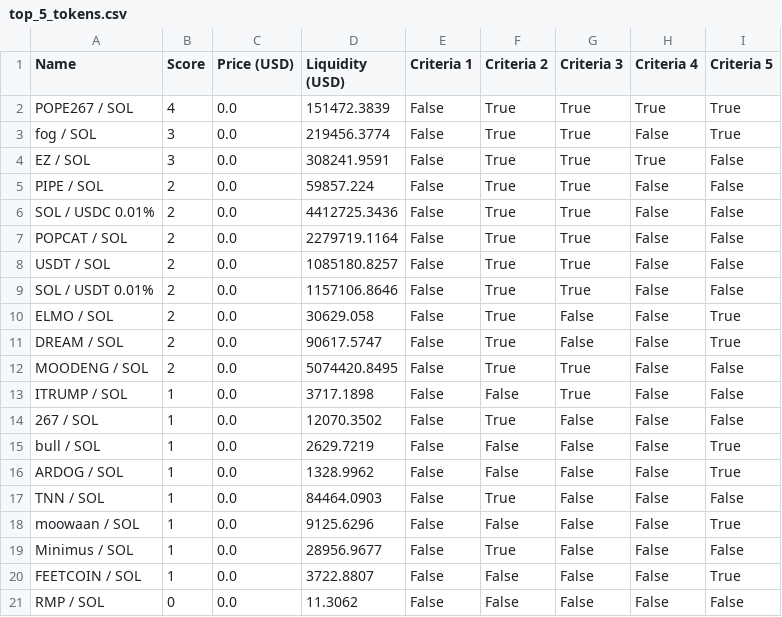
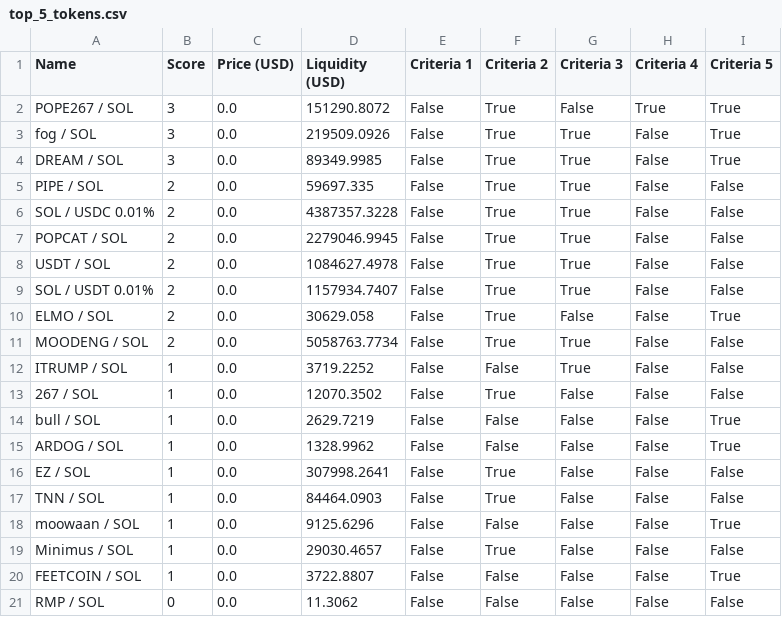
Before and after one commit to Gun1-dot/MemeCoin_GunTracker, a CSV file: data/top_5_tokens.csv, drawn as a sheet.

Commit message:
Update top_5_tokens.csv

```diff
--- a/data/top_5_tokens.csv
+++ b/data/top_5_tokens.csv
@@ -1,14 +1,13 @@
 Name,Score,Price (USD),Liquidity (USD),Criteria 1,Criteria 2,Criteria 3,Criteria 4,Criteria 5
-POPE267 / SOL,4,0.0,151472.3839,False,True,True,True,True
-fog / SOL,3,0.0,219456.3774,False,True,True,False,True
-EZ / SOL,3,0.0,308241.9591,False,True,True,True,False
-PIPE / SOL,2,0.0,59857.224,False,True,True,False,False
-SOL / USDC 0.01%,2,0.0,4412725.3436,False,True,True,False,False
-POPCAT / SOL,2,0.0,2279719.1164,False,True,True,False,False
-USDT / SOL,2,0.0,1085180.8257,False,True,True,False,False
-SOL / USDT 0.01%,2,0.0,1157106.8646,False,True,True,False,False
+POPE267 / SOL,3,0.0,151290.8072,False,True,False,True,True
+fog / SOL,3,0.0,219509.0926,False,True,True,False,True
+DREAM / SOL,3,0.0,89349.9985,False,True,True,False,True
+PIPE / SOL,2,0.0,59697.335,False,True,True,False,False
+SOL / USDC 0.01%,2,0.0,4387357.3228,False,True,True,False,False
+POPCAT / SOL,2,0.0,2279046.9945,False,True,True,False,False
+USDT / SOL,2,0.0,1084627.4978,False,True,True,False,False
+SOL / USDT 0.01%,2,0.0,1157934.7407,False,True,True,False,False
 ELMO / SOL,2,0.0,30629.058,False,True,False,False,True
-DREAM / SOL,2,0.0,90617.5747,False,True,False,False,True
-MOODENG / SOL,2,0.0,5074420.8495,False,True,True,False,False
-ITRUMP / SOL,1,0.0,3717.1898,False,False,True,False,False
+MOODENG / SOL,2,0.0,5058763.7734,False,True,True,False,False
+ITRUMP / SOL,1,0.0,3719.2252,False,False,True,False,False
 267 / SOL,1,0.0,12070.3502,False,True,False,False,False
@@ -16,5 +15,6 @@ bull / SOL,1,0.0,2629.7219,False,False,False,False,True
 ARDOG / SOL,1,0.0,1328.9962,False,False,False,False,True
+EZ / SOL,1,0.0,307998.2641,False,True,False,False,False
 TNN / SOL,1,0.0,84464.0903,False,True,False,False,False
 moowaan / SOL,1,0.0,9125.6296,False,False,False,False,True
-Minimus / SOL,1,0.0,28956.9677,False,True,False,False,False
+Minimus / SOL,1,0.0,29030.4657,False,True,False,False,False
 FEETCOIN / SOL,1,0.0,3722.8807,False,False,False,False,True
```
